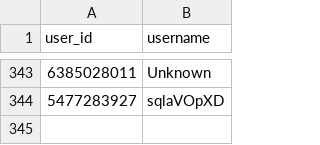
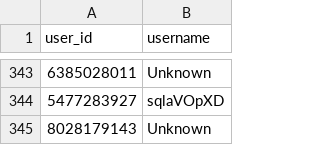
Before and after one commit to brdchy/bot_cleaner, a CSV file: txts/ban_list.csv, drawn as a sheet; only a part is shown, gaps mark what is left out; the diff names each change by its address in the sheet, - before the commit and + after, or states it on an @@ line.

```diff
--- a/txts/ban_list.csv
+++ b/txts/ban_list.csv
+row 345: 8028179143 | Unknown
```
Also changed, not shown: txts/admin_actions.csv, txts/ban_candidates.csv, 2 other files.
